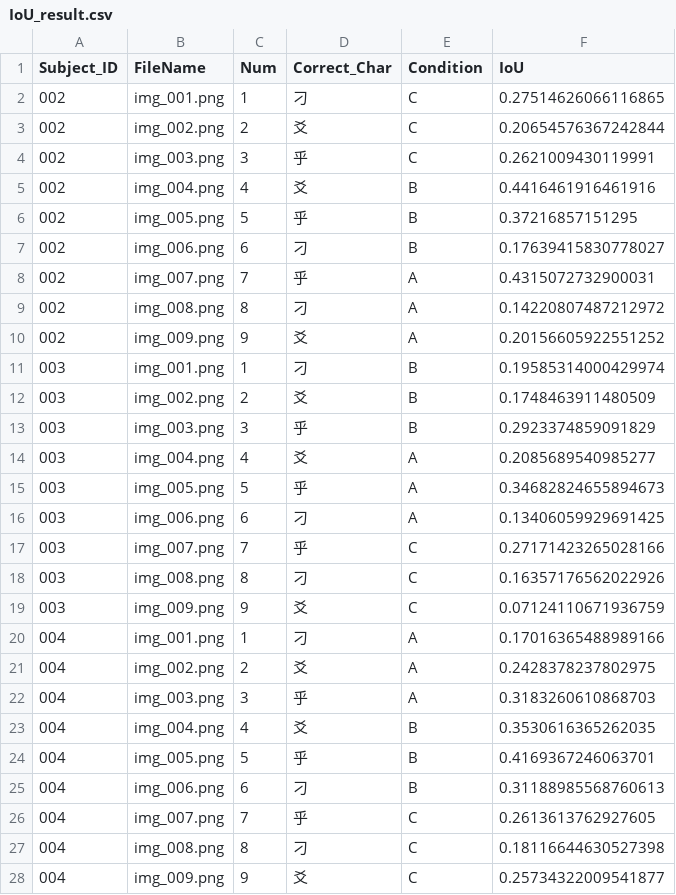
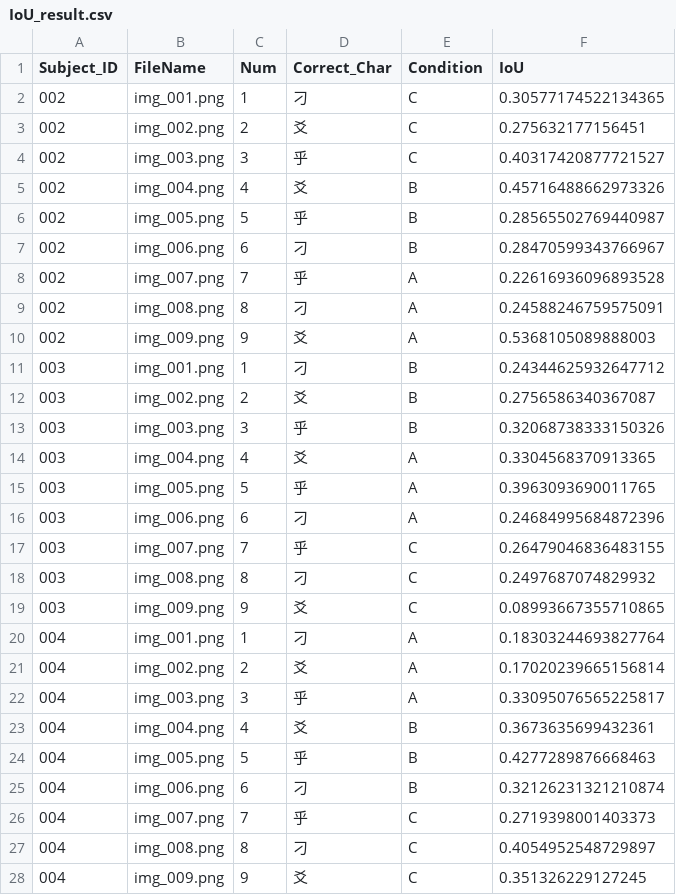
Before and after one commit to mgensen2/shuji-learning-system, a CSV file: IoU_result.csv, drawn as a sheet; only a part is shown; the diff covers the shown part only.

```diff
--- a/IoU_result.csv
+++ b/IoU_result.csv
@@ -1,28 +1,28 @@
 Subject_ID,FileName,Num,Correct_Char,Condition,IoU
-002,img_001.png,1,刁,C,0.27514626066116865
-002,img_002.png,2,爻,C,0.20654576367242844
-002,img_003.png,3,乎,C,0.2621009430119991
-002,img_004.png,4,爻,B,0.4416461916461916
-002,img_005.png,5,乎,B,0.37216857151295
-002,img_006.png,6,刁,B,0.17639415830778027
-002,img_007.png,7,乎,A,0.4315072732900031
-002,img_008.png,8,刁,A,0.14220807487212972
-002,img_009.png,9,爻,A,0.20156605922551252
-003,img_001.png,1,刁,B,0.19585314000429974
-003,img_002.png,2,爻,B,0.1748463911480509
-003,img_003.png,3,乎,B,0.2923374859091829
-003,img_004.png,4,爻,A,0.2085689540985277
-003,img_005.png,5,乎,A,0.34682824655894673
-003,img_006.png,6,刁,A,0.13406059929691425
-003,img_007.png,7,乎,C,0.27171423265028166
-003,img_008.png,8,刁,C,0.16357176562022926
-003,img_009.png,9,爻,C,0.07124110671936759
-004,img_001.png,1,刁,A,0.17016365488989166
-004,img_002.png,2,爻,A,0.2428378237802975
-004,img_003.png,3,乎,A,0.3183260610868703
-004,img_004.png,4,爻,B,0.3530616365262035
-004,img_005.png,5,乎,B,0.4169367246063701
-004,img_006.png,6,刁,B,0.31188985568760613
-004,img_007.png,7,乎,C,0.2613613762927605
-004,img_008.png,8,刁,C,0.18116644630527398
-004,img_009.png,9,爻,C,0.25734322009541877
+002,img_001.png,1,刁,C,0.30577174522134365
+002,img_002.png,2,爻,C,0.275632177156451
+002,img_003.png,3,乎,C,0.40317420877721527
+002,img_004.png,4,爻,B,0.45716488662973326
+002,img_005.png,5,乎,B,0.28565502769440987
+002,img_006.png,6,刁,B,0.28470599343766967
+002,img_007.png,7,乎,A,0.22616936096893528
+002,img_008.png,8,刁,A,0.24588246759575091
+002,img_009.png,9,爻,A,0.5368105089888003
+003,img_001.png,1,刁,B,0.24344625932647712
+003,img_002.png,2,爻,B,0.2756586340367087
+003,img_003.png,3,乎,B,0.32068738333150326
+003,img_004.png,4,爻,A,0.3304568370913365
+003,img_005.png,5,乎,A,0.3963093690011765
+003,img_006.png,6,刁,A,0.24684995684872396
+003,img_007.png,7,乎,C,0.26479046836483155
+003,img_008.png,8,刁,C,0.2497687074829932
+003,img_009.png,9,爻,C,0.08993667355710865
+004,img_001.png,1,刁,A,0.18303244693827764
+004,img_002.png,2,爻,A,0.17020239665156814
+004,img_003.png,3,乎,A,0.33095076565225817
+004,img_004.png,4,爻,B,0.3673635699432361
+004,img_005.png,5,乎,B,0.4277289876668463
+004,img_006.png,6,刁,B,0.32126231321210874
+004,img_007.png,7,乎,C,0.2719398001403373
+004,img_008.png,8,刁,C,0.4054952548729897
+004,img_009.png,9,爻,C,0.351326229127245
```
Also changed, not shown: 27 edited cells elsewhere in this file, 55 other files.
